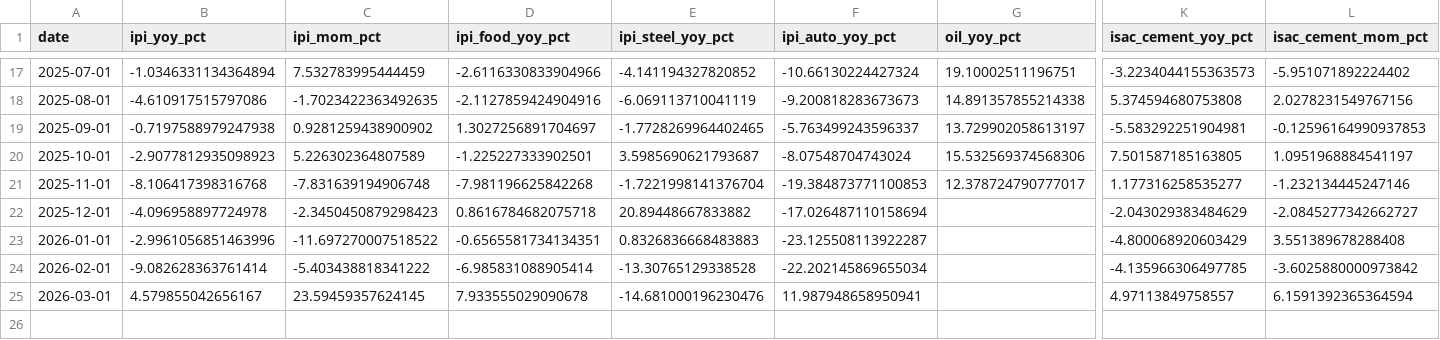
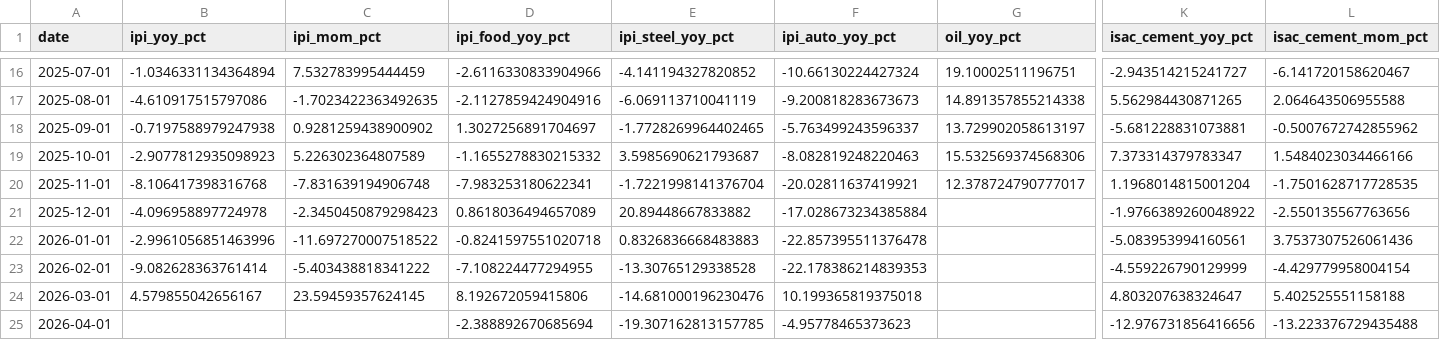
Before and after one commit to UlissePalmi/argentina_report, a CSV file: data/production/production_monthly.csv, drawn as a sheet; only a part is shown, gaps mark what is left out; addresses are those after the commit; rows hold the shown columns only; the diff covers the shown part only; the diff names each change by its address in the sheet, - before the commit and + after, or states it on an @@ line.

```diff
--- a/data/production/production_monthly.csv
+++ b/data/production/production_monthly.csv
-K16 (isac_cement_yoy_pct): -3.2234044155363573
+K16 (isac_cement_yoy_pct): -2.943514215241727
-L16 (isac_cement_mom_pct): -5.951071892224402
+L16 (isac_cement_mom_pct): -6.141720158620467
-K17 (isac_cement_yoy_pct): 5.374594680753808
+K17 (isac_cement_yoy_pct): 5.562984430871265
-L17 (isac_cement_mom_pct): 2.0278231549767156
+L17 (isac_cement_mom_pct): 2.064643506955588
-K18 (isac_cement_yoy_pct): -5.583292251904981
+K18 (isac_cement_yoy_pct): -5.681228831073881
-L18 (isac_cement_mom_pct): -0.12596164990937853
+L18 (isac_cement_mom_pct): -0.5007672742855962
-D19 (ipi_food_yoy_pct): -1.225227333902501
+D19 (ipi_food_yoy_pct): -1.1655278830215332
-F19 (ipi_auto_yoy_pct): -8.07548704743024
+F19 (ipi_auto_yoy_pct): -8.082819248220463
-K19 (isac_cement_yoy_pct): 7.501587185163805
+K19 (isac_cement_yoy_pct): 7.373314379783347
-L19 (isac_cement_mom_pct): 1.0951968884541197
+L19 (isac_cement_mom_pct): 1.5484023034466166
-D20 (ipi_food_yoy_pct): -7.981196625842268
+D20 (ipi_food_yoy_pct): -7.983253180622341
-F20 (ipi_auto_yoy_pct): -19.384873771100853
+F20 (ipi_auto_yoy_pct): -20.02811637419921
-K20 (isac_cement_yoy_pct): 1.177316258535277
+K20 (isac_cement_yoy_pct): 1.1968014815001204
-L20 (isac_cement_mom_pct): -1.232134445247146
+L20 (isac_cement_mom_pct): -1.7501628717728535
-D21 (ipi_food_yoy_pct): 0.8616784682075718
+D21 (ipi_food_yoy_pct): 0.8618036494657089
-F21 (ipi_auto_yoy_pct): -17.026487110158694
+F21 (ipi_auto_yoy_pct): -17.028673234385884
-K21 (isac_cement_yoy_pct): -2.043029383484629
+K21 (isac_cement_yoy_pct): -1.9766389260048922
-L21 (isac_cement_mom_pct): -2.0845277342662727
+L21 (isac_cement_mom_pct): -2.550135567763656
-D22 (ipi_food_yoy_pct): -0.6565581734134351
+D22 (ipi_food_yoy_pct): -0.8241597551020718
-F22 (ipi_auto_yoy_pct): -23.125508113922287
+F22 (ipi_auto_yoy_pct): -22.857395511376478
-K22 (isac_cement_yoy_pct): -4.800068920603429
+K22 (isac_cement_yoy_pct): -5.083953994160561
-L22 (isac_cement_mom_pct): 3.551389678288408
+L22 (isac_cement_mom_pct): 3.7537307526061436
-D23 (ipi_food_yoy_pct): -6.985831088905414
+D23 (ipi_food_yoy_pct): -7.108224477294955
-F23 (ipi_auto_yoy_pct): -22.202145869655034
+F23 (ipi_auto_yoy_pct): -22.178386214839353
-K23 (isac_cement_yoy_pct): -4.135966306497785
+K23 (isac_cement_yoy_pct): -4.559226790129999
-L23 (isac_cement_mom_pct): -3.6025880000973842
+L23 (isac_cement_mom_pct): -4.429779958004154
-D24 (ipi_food_yoy_pct): 7.933555029090678
+D24 (ipi_food_yoy_pct): 8.192672059415806
-F24 (ipi_auto_yoy_pct): 11.987948658950941
+F24 (ipi_auto_yoy_pct): 10.199365819375018
-K24 (isac_cement_yoy_pct): 4.97113849758557
+K24 (isac_cement_yoy_pct): 4.803207638324647
-L24 (isac_cement_mom_pct): 6.1591392365364594
+L24 (isac_cement_mom_pct): 5.402525551158188
+row 25: 2026-04-01 |  |  | -2.388892670685694 | -19.307162813157785 | -4.95778465373623 |  | -12.976731856416656 | -13.223376729435488
```
Also changed, not shown: 1 removed row and 30 edited cells elsewhere in this file, data/consumption/consumption.csv, data/external/fx_parallel.csv, 8 other files.
